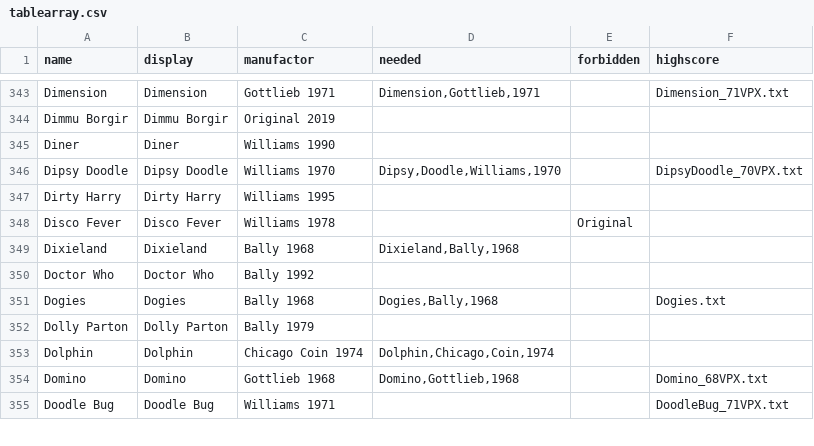
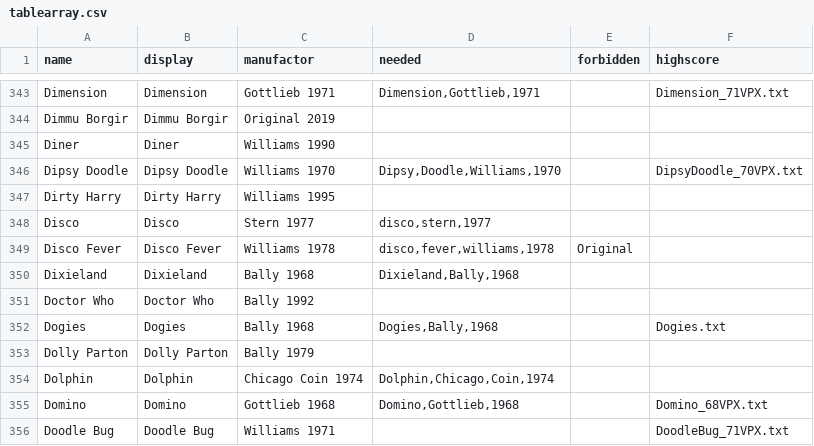
Before and after one commit to BA5T1/tablearray, a CSV file: tablearray.csv, drawn as a sheet; only a part is shown, gaps mark what is left out.

Commit message:
Update tablearray.csv

```diff
--- a/tablearray.csv
+++ b/tablearray.csv
@@ -347,3 +347,4 @@ Dipsy Doodle,Dipsy Doodle,Williams 1970,"Dipsy,Doodle,Williams,1970",,DipsyDoodl
 Dirty Harry,Dirty Harry,Williams 1995,,,
-Disco Fever,Disco Fever,Williams 1978,,Original,
+Disco,Disco,Stern 1977,"disco,stern,1977",,
+Disco Fever,Disco Fever,Williams 1978,"disco,fever,williams,1978",Original,
 Dixieland,Dixieland,Bally 1968,"Dixieland,Bally,1968",,
```
